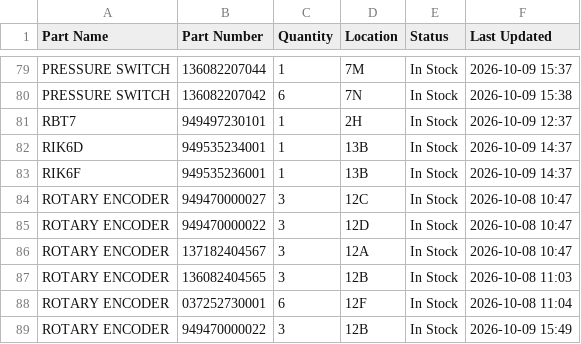
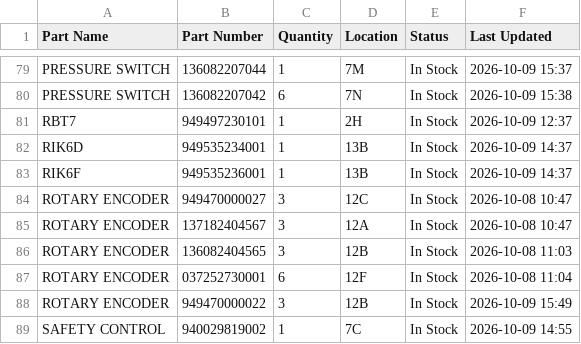
Before and after one commit to salmanaziz859-star/tms-stock, a CSV file: data.csv, drawn as a sheet; only a part is shown, gaps mark what is left out; the shorter side is filled out with more unchanged rows.

Commit message:
Stock update 2026-10-09 15:50

```diff
--- a/data.csv
+++ b/data.csv
@@ -84,3 +84,2 @@ RIK6F,949535236001,1,13B,In Stock,2026-10-09 14:37
 ROTARY ENCODER,949470000027,3,12C,In Stock,2026-10-08 10:47
-ROTARY ENCODER,949470000022,3,12D,In Stock,2026-10-08 10:47
 ROTARY ENCODER,137182404567,3,12A,In Stock,2026-10-08 10:47
```
Also changed, not shown: 1 other file.
